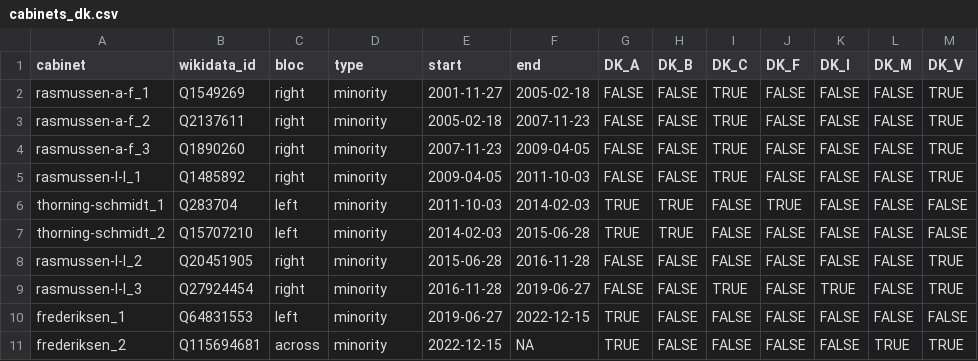
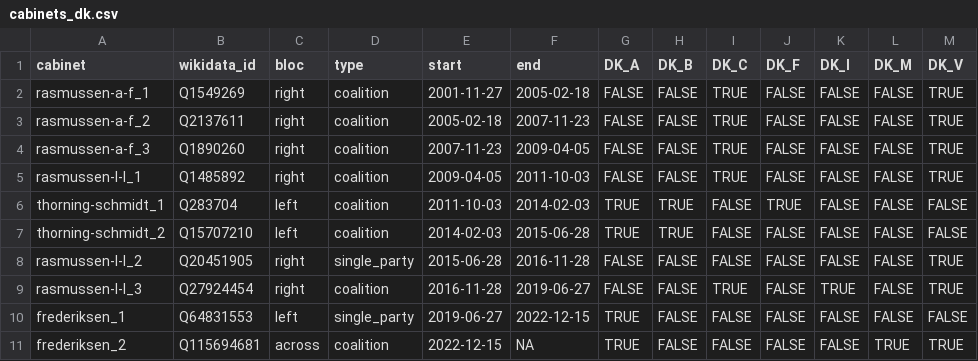
Before and after one commit to mtwente/nordatlantisk-ft, a CSV file: data/static/cabinets_dk.csv, drawn as a sheet.

Commit message:
fix: fix coalition type column

```diff
--- a/data/static/cabinets_dk.csv
+++ b/data/static/cabinets_dk.csv
@@ -1,11 +1,11 @@
 cabinet;wikidata_id;bloc;type;start;end;DK_A;DK_B;DK_C;DK_F;DK_I;DK_M;DK_V
-rasmussen-a-f_1;Q1549269;right;minority;2001-11-27;2005-02-18;FALSE;FALSE;TRUE;FALSE;FALSE;FALSE;TRUE
-rasmussen-a-f_2;Q2137611;right;minority;2005-02-18;2007-11-23;FALSE;FALSE;TRUE;FALSE;FALSE;FALSE;TRUE
-rasmussen-a-f_3;Q1890260;right;minority;2007-11-23;2009-04-05;FALSE;FALSE;TRUE;FALSE;FALSE;FALSE;TRUE
-rasmussen-l-l_1;Q1485892;right;minority;2009-04-05;2011-10-03;FALSE;FALSE;TRUE;FALSE;FALSE;FALSE;TRUE
-thorning-schmidt_1;Q283704;left;minority;2011-10-03;2014-02-03;TRUE;TRUE;FALSE;TRUE;FALSE;FALSE;FALSE
-thorning-schmidt_2;Q15707210;left;minority;2014-02-03;2015-06-28;TRUE;TRUE;FALSE;FALSE;FALSE;FALSE;FALSE
-rasmussen-l-l_2;Q20451905;right;minority;2015-06-28;2016-11-28;FALSE;FALSE;FALSE;FALSE;FALSE;FALSE;TRUE
-rasmussen-l-l_3;Q27924454;right;minority;2016-11-28;2019-06-27;FALSE;FALSE;TRUE;FALSE;TRUE;FALSE;TRUE
-frederiksen_1;Q64831553;left;minority;2019-06-27;2022-12-15;TRUE;FALSE;FALSE;FALSE;FALSE;FALSE;FALSE
-frederiksen_2;Q115694681;across;minority;2022-12-15;NA;TRUE;FALSE;FALSE;FALSE;FALSE;TRUE;TRUE
+rasmussen-a-f_1;Q1549269;right;coalition;2001-11-27;2005-02-18;FALSE;FALSE;TRUE;FALSE;FALSE;FALSE;TRUE
+rasmussen-a-f_2;Q2137611;right;coalition;2005-02-18;2007-11-23;FALSE;FALSE;TRUE;FALSE;FALSE;FALSE;TRUE
+rasmussen-a-f_3;Q1890260;right;coalition;2007-11-23;2009-04-05;FALSE;FALSE;TRUE;FALSE;FALSE;FALSE;TRUE
+rasmussen-l-l_1;Q1485892;right;coalition;2009-04-05;2011-10-03;FALSE;FALSE;TRUE;FALSE;FALSE;FALSE;TRUE
+thorning-schmidt_1;Q283704;left;coalition;2011-10-03;2014-02-03;TRUE;TRUE;FALSE;TRUE;FALSE;FALSE;FALSE
+thorning-schmidt_2;Q15707210;left;coalition;2014-02-03;2015-06-28;TRUE;TRUE;FALSE;FALSE;FALSE;FALSE;FALSE
+rasmussen-l-l_2;Q20451905;right;single_party;2015-06-28;2016-11-28;FALSE;FALSE;FALSE;FALSE;FALSE;FALSE;TRUE
+rasmussen-l-l_3;Q27924454;right;coalition;2016-11-28;2019-06-27;FALSE;FALSE;TRUE;FALSE;TRUE;FALSE;TRUE
+frederiksen_1;Q64831553;left;single_party;2019-06-27;2022-12-15;TRUE;FALSE;FALSE;FALSE;FALSE;FALSE;FALSE
+frederiksen_2;Q115694681;across;coalition;2022-12-15;NA;TRUE;FALSE;FALSE;FALSE;FALSE;TRUE;TRUE
```
Also changed, not shown: 1 other file.
